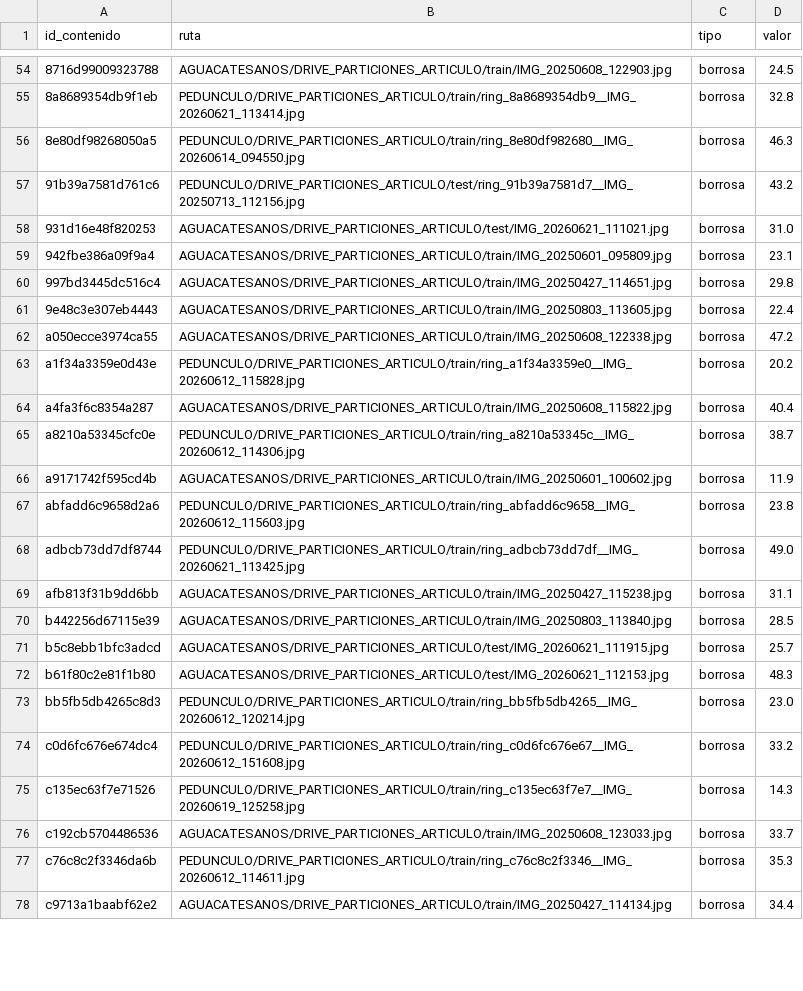
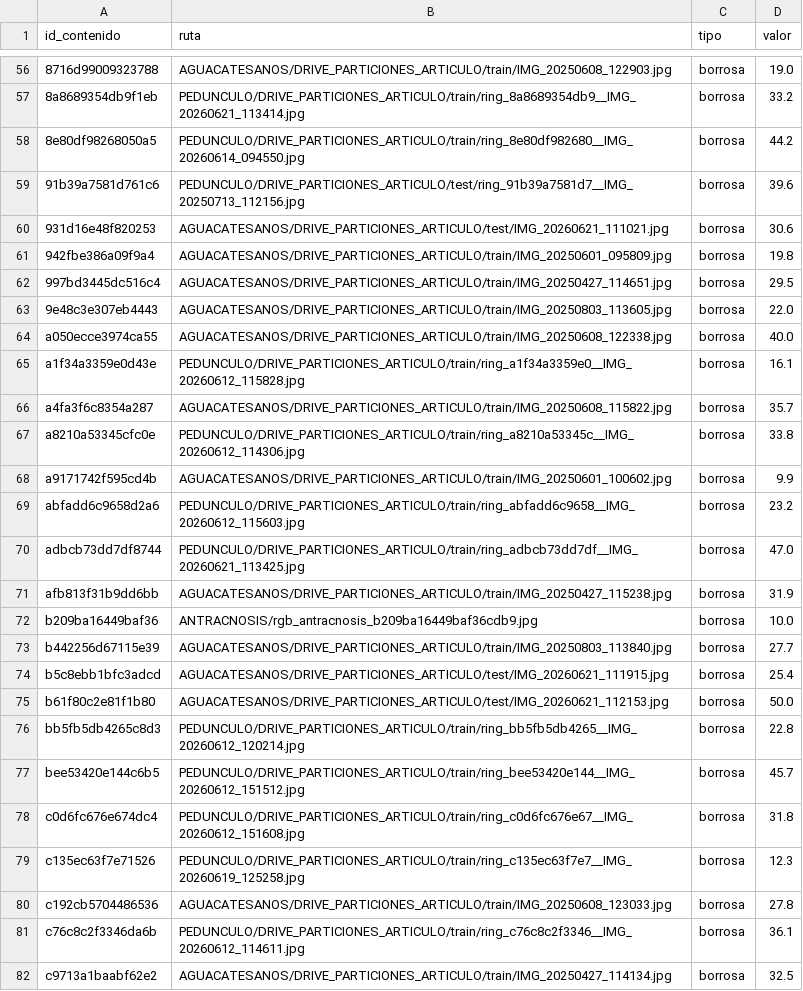
Before and after one commit to Teo344/Entregables, a CSV file: datos/advertencias.csv, drawn as a sheet; only a part is shown, gaps mark what is left out; the diff covers the shown part only.

```diff
--- a/datos/advertencias.csv
+++ b/datos/advertencias.csv
@@ -54,25 +56,27 @@ id_contenido,ruta,tipo,valor
-8716d99009323788,AGUACATESANOS/DRIVE_PARTICIONES_ARTICULO/train/IMG_20250608_122903.jpg,borrosa,24.5
-8a8689354db9f1eb,PEDUNCULO/DRIVE_PARTICIONES_ARTICULO/train/ring_8a8689354db9__IMG_20260621_113414.jpg,borrosa,32.8
-8e80df98268050a5,PEDUNCULO/DRIVE_PARTICIONES_ARTICULO/train/ring_8e80df982680__IMG_20260614_094550.jpg,borrosa,46.3
-91b39a7581d761c6,PEDUNCULO/DRIVE_PARTICIONES_ARTICULO/test/ring_91b39a7581d7__IMG_20250713_112156.jpg,borrosa,43.2
-931d16e48f820253,AGUACATESANOS/DRIVE_PARTICIONES_ARTICULO/test/IMG_20260621_111021.jpg,borrosa,31.0
-942fbe386a09f9a4,AGUACATESANOS/DRIVE_PARTICIONES_ARTICULO/train/IMG_20250601_095809.jpg,borrosa,23.1
-997bd3445dc516c4,AGUACATESANOS/DRIVE_PARTICIONES_ARTICULO/train/IMG_20250427_114651.jpg,borrosa,29.8
-9e48c3e307eb4443,AGUACATESANOS/DRIVE_PARTICIONES_ARTICULO/train/IMG_20250803_113605.jpg,borrosa,22.4
-a050ecce3974ca55,AGUACATESANOS/DRIVE_PARTICIONES_ARTICULO/train/IMG_20250608_122338.jpg,borrosa,47.2
-a1f34a3359e0d43e,PEDUNCULO/DRIVE_PARTICIONES_ARTICULO/train/ring_a1f34a3359e0__IMG_20260612_115828.jpg,borrosa,20.2
-a4fa3f6c8354a287,AGUACATESANOS/DRIVE_PARTICIONES_ARTICULO/train/IMG_20250608_115822.jpg,borrosa,40.4
-a8210a53345cfc0e,PEDUNCULO/DRIVE_PARTICIONES_ARTICULO/train/ring_a8210a53345c__IMG_20260612_114306.jpg,borrosa,38.7
-a9171742f595cd4b,AGUACATESANOS/DRIVE_PARTICIONES_ARTICULO/train/IMG_20250601_100602.jpg,borrosa,11.9
-abfadd6c9658d2a6,PEDUNCULO/DRIVE_PARTICIONES_ARTICULO/train/ring_abfadd6c9658__IMG_20260612_115603.jpg,borrosa,23.8
-adbcb73dd7df8744,PEDUNCULO/DRIVE_PARTICIONES_ARTICULO/train/ring_adbcb73dd7df__IMG_20260621_113425.jpg,borrosa,49.0
-afb813f31b9dd6bb,AGUACATESANOS/DRIVE_PARTICIONES_ARTICULO/train/IMG_20250427_115238.jpg,borrosa,31.1
-b442256d67115e39,AGUACATESANOS/DRIVE_PARTICIONES_ARTICULO/train/IMG_20250803_113840.jpg,borrosa,28.5
-b5c8ebb1bfc3adcd,AGUACATESANOS/DRIVE_PARTICIONES_ARTICULO/test/IMG_20260621_111915.jpg,borrosa,25.7
-b61f80c2e81f1b80,AGUACATESANOS/DRIVE_PARTICIONES_ARTICULO/test/IMG_20260621_112153.jpg,borrosa,48.3
-bb5fb5db4265c8d3,PEDUNCULO/DRIVE_PARTICIONES_ARTICULO/train/ring_bb5fb5db4265__IMG_20260612_120214.jpg,borrosa,23.0
-c0d6fc676e674dc4,PEDUNCULO/DRIVE_PARTICIONES_ARTICULO/train/ring_c0d6fc676e67__IMG_20260612_151608.jpg,borrosa,33.2
-c135ec63f7e71526,PEDUNCULO/DRIVE_PARTICIONES_ARTICULO/train/ring_c135ec63f7e7__IMG_20260619_125258.jpg,borrosa,14.3
-c192cb5704486536,AGUACATESANOS/DRIVE_PARTICIONES_ARTICULO/train/IMG_20250608_123033.jpg,borrosa,33.7
-c76c8c2f3346da6b,PEDUNCULO/DRIVE_PARTICIONES_ARTICULO/train/ring_c76c8c2f3346__IMG_20260612_114611.jpg,borrosa,35.3
-c9713a1baabf62e2,AGUACATESANOS/DRIVE_PARTICIONES_ARTICULO/train/IMG_20250427_114134.jpg,borrosa,34.4
+8716d99009323788,AGUACATESANOS/DRIVE_PARTICIONES_ARTICULO/train/IMG_20250608_122903.jpg,borrosa,19.0
+8a8689354db9f1eb,PEDUNCULO/DRIVE_PARTICIONES_ARTICULO/train/ring_8a8689354db9__IMG_20260621_113414.jpg,borrosa,33.2
+8e80df98268050a5,PEDUNCULO/DRIVE_PARTICIONES_ARTICULO/train/ring_8e80df982680__IMG_20260614_094550.jpg,borrosa,44.2
+91b39a7581d761c6,PEDUNCULO/DRIVE_PARTICIONES_ARTICULO/test/ring_91b39a7581d7__IMG_20250713_112156.jpg,borrosa,39.6
+931d16e48f820253,AGUACATESANOS/DRIVE_PARTICIONES_ARTICULO/test/IMG_20260621_111021.jpg,borrosa,30.6
+942fbe386a09f9a4,AGUACATESANOS/DRIVE_PARTICIONES_ARTICULO/train/IMG_20250601_095809.jpg,borrosa,19.8
+997bd3445dc516c4,AGUACATESANOS/DRIVE_PARTICIONES_ARTICULO/train/IMG_20250427_114651.jpg,borrosa,29.5
+9e48c3e307eb4443,AGUACATESANOS/DRIVE_PARTICIONES_ARTICULO/train/IMG_20250803_113605.jpg,borrosa,22.0
+a050ecce3974ca55,AGUACATESANOS/DRIVE_PARTICIONES_ARTICULO/train/IMG_20250608_122338.jpg,borrosa,40.0
+a1f34a3359e0d43e,PEDUNCULO/DRIVE_PARTICIONES_ARTICULO/train/ring_a1f34a3359e0__IMG_20260612_115828.jpg,borrosa,16.1
+a4fa3f6c8354a287,AGUACATESANOS/DRIVE_PARTICIONES_ARTICULO/train/IMG_20250608_115822.jpg,borrosa,35.7
+a8210a53345cfc0e,PEDUNCULO/DRIVE_PARTICIONES_ARTICULO/train/ring_a8210a53345c__IMG_20260612_114306.jpg,borrosa,33.8
+a9171742f595cd4b,AGUACATESANOS/DRIVE_PARTICIONES_ARTICULO/train/IMG_20250601_100602.jpg,borrosa,9.9
+abfadd6c9658d2a6,PEDUNCULO/DRIVE_PARTICIONES_ARTICULO/train/ring_abfadd6c9658__IMG_20260612_115603.jpg,borrosa,23.2
+adbcb73dd7df8744,PEDUNCULO/DRIVE_PARTICIONES_ARTICULO/train/ring_adbcb73dd7df__IMG_20260621_113425.jpg,borrosa,47.0
+afb813f31b9dd6bb,AGUACATESANOS/DRIVE_PARTICIONES_ARTICULO/train/IMG_20250427_115238.jpg,borrosa,31.9
+b209ba16449baf36,ANTRACNOSIS/rgb_antracnosis_b209ba16449baf36cdb9.jpg,borrosa,10.0
+b442256d67115e39,AGUACATESANOS/DRIVE_PARTICIONES_ARTICULO/train/IMG_20250803_113840.jpg,borrosa,27.7
+b5c8ebb1bfc3adcd,AGUACATESANOS/DRIVE_PARTICIONES_ARTICULO/test/IMG_20260621_111915.jpg,borrosa,25.4
+b61f80c2e81f1b80,AGUACATESANOS/DRIVE_PARTICIONES_ARTICULO/test/IMG_20260621_112153.jpg,borrosa,50.0
+bb5fb5db4265c8d3,PEDUNCULO/DRIVE_PARTICIONES_ARTICULO/train/ring_bb5fb5db4265__IMG_20260612_120214.jpg,borrosa,22.8
+bee53420e144c6b5,PEDUNCULO/DRIVE_PARTICIONES_ARTICULO/train/ring_bee53420e144__IMG_20260612_151512.jpg,borrosa,45.7
+c0d6fc676e674dc4,PEDUNCULO/DRIVE_PARTICIONES_ARTICULO/train/ring_c0d6fc676e67__IMG_20260612_151608.jpg,borrosa,31.8
+c135ec63f7e71526,PEDUNCULO/DRIVE_PARTICIONES_ARTICULO/train/ring_c135ec63f7e7__IMG_20260619_125258.jpg,borrosa,12.3
+c192cb5704486536,AGUACATESANOS/DRIVE_PARTICIONES_ARTICULO/train/IMG_20250608_123033.jpg,borrosa,27.8
+c76c8c2f3346da6b,PEDUNCULO/DRIVE_PARTICIONES_ARTICULO/train/ring_c76c8c2f3346__IMG_20260612_114611.jpg,borrosa,36.1
+c9713a1baabf62e2,AGUACATESANOS/DRIVE_PARTICIONES_ARTICULO/train/IMG_20250427_114134.jpg,borrosa,32.5
```
Also changed, not shown: 3 added rows, 11 removed rows and 70 edited cells elsewhere in this file, datos/curacion/casi_duplicados_confirmados.csv, datos/particion.csv, 21 other files.
